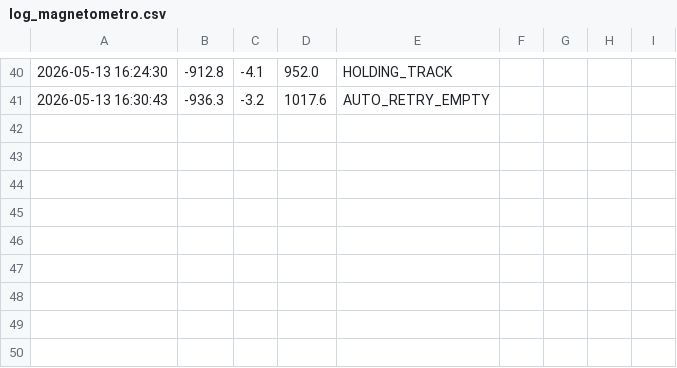
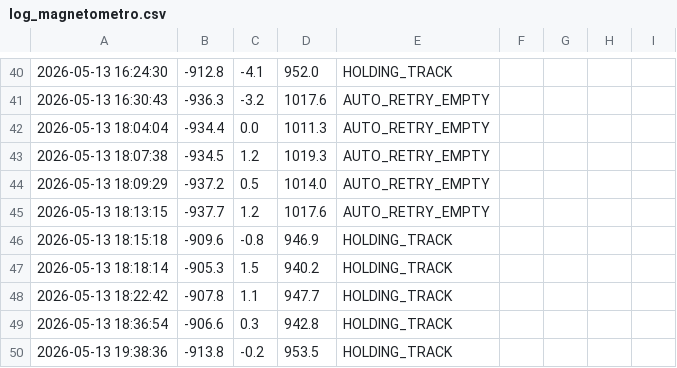
Before and after one commit to David2Mtz/TT2026-A085, a CSV file: log_magnetometro.csv, drawn as a sheet; only a part is shown, gaps mark what is left out; the diff names each change by its address in the sheet, - before the commit and + after, or states it on an @@ line.

```diff
--- a/log_magnetometro.csv
+++ b/log_magnetometro.csv
+row 42: 2026-05-13 18:04:04 | -934.4 | 0.0 | 1011.3 | AUTO_RETRY_EMPTY
+row 43: 2026-05-13 18:07:38 | -934.5 | 1.2 | 1019.3 | AUTO_RETRY_EMPTY
+row 44: 2026-05-13 18:09:29 | -937.2 | 0.5 | 1014.0 | AUTO_RETRY_EMPTY
+row 45: 2026-05-13 18:13:15 | -937.7 | 1.2 | 1017.6 | AUTO_RETRY_EMPTY
+row 46: 2026-05-13 18:15:18 | -909.6 | -0.8 | 946.9 | HOLDING_TRACK
+row 47: 2026-05-13 18:18:14 | -905.3 | 1.5 | 940.2 | HOLDING_TRACK
+row 48: 2026-05-13 18:22:42 | -907.8 | 1.1 | 947.7 | HOLDING_TRACK
+row 49: 2026-05-13 18:36:54 | -906.6 | 0.3 | 942.8 | HOLDING_TRACK
+row 50: 2026-05-13 19:38:36 | -913.8 | -0.2 | 953.5 | HOLDING_TRACK
```
Also changed, not shown: 2 other files.
